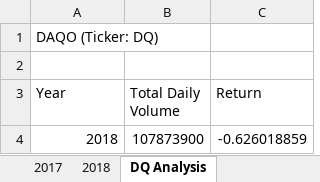
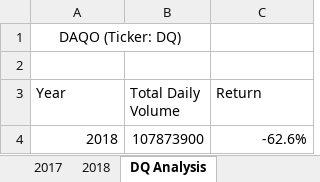
Before and after one commit to DibbleJ/stock-analysis, an Excel workbook: green_stocks.xlsm, sheet DQ Analysis, drawn as a sheet; values as stored, in another font and other column widths than the file's, no borders; the diff names each change by its address in the sheet, - before the commit and + after, or states it on an @@ line.

```diff
--- a/green_stocks.xlsm (sheet DQ Analysis)
+++ b/green_stocks.xlsm (sheet DQ Analysis)
-A1 alignment: left
+A1 alignment: center
+A1:B1 merged
-C4 (Return): -0.626018859
+C4 (Return): -62.6%
```
Also changed, not shown: other sheet tabs.
